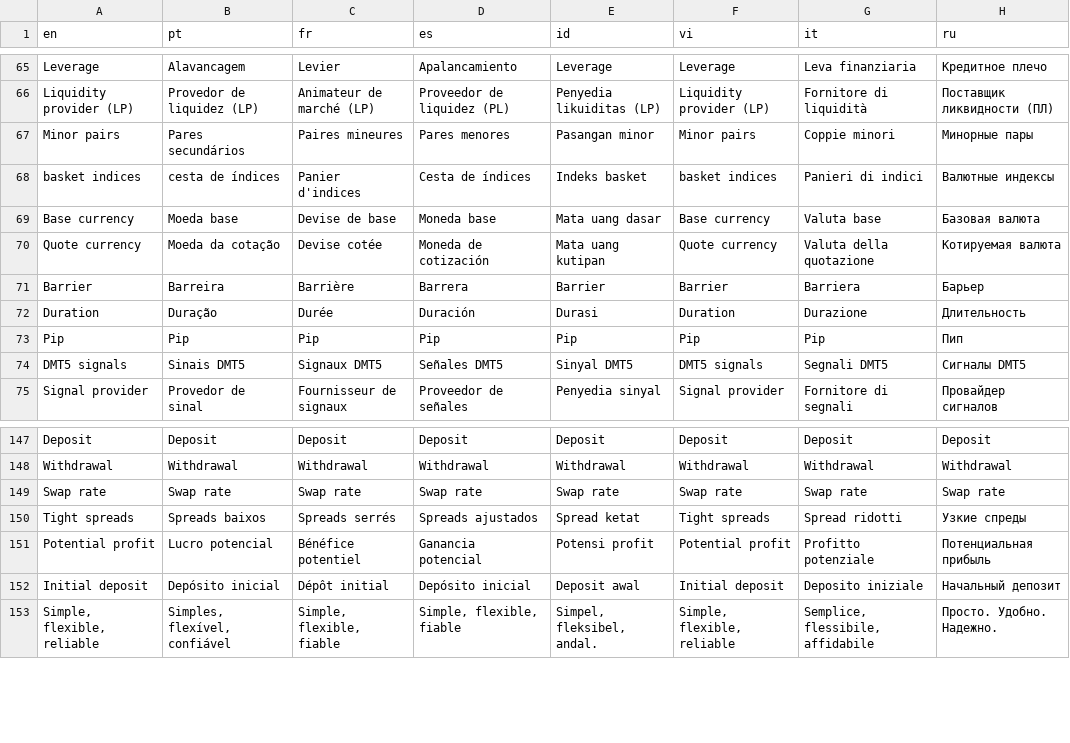
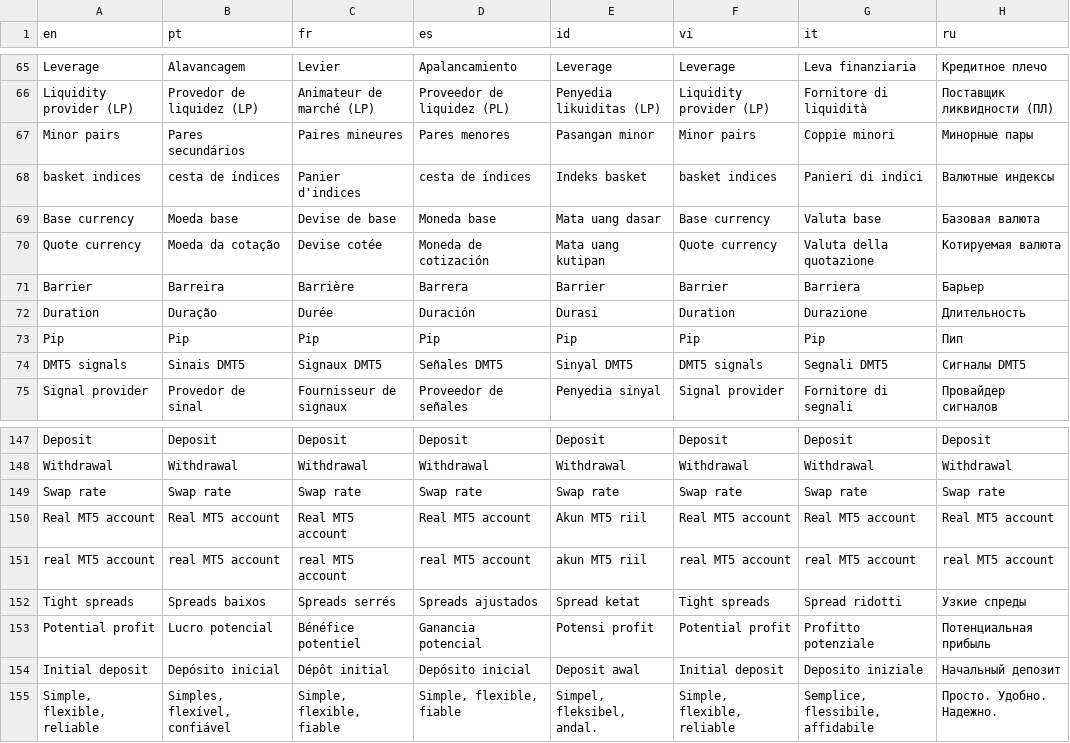
Before and after one commit to vishal-deriv/deriv-custom-terminology, a CSV file: terminology.csv, drawn as a sheet; only a part is shown, gaps mark what is left out.

```diff
--- a/terminology.csv
+++ b/terminology.csv
@@ -67,3 +67,3 @@ Liquidity provider (LP),Provedor de liquidez (LP),Animateur de marché (LP),Prov
 Minor pairs,Pares secundários,Paires mineures,Pares menores,Pasangan minor,Minor pairs,Coppie minori,Минорные пары
-basket indices,cesta de índices,Panier d'indices,Cesta de índices,Indeks basket,basket indices,Panieri di indici,Валютные индексы
+basket indices,cesta de índices,Panier d'indices,cesta de índices,Indeks basket,basket indices,Panieri di indici,Валютные индексы
 Base currency,Moeda base,Devise de base,Moneda base,Mata uang dasar,Base currency,Valuta base,Базовая валюта
@@ -149,2 +149,4 @@ Withdrawal,Withdrawal,Withdrawal,Withdrawal,Withdrawal,Withdrawal,Withdrawal,Wit
 Swap rate,Swap rate,Swap rate,Swap rate,Swap rate,Swap rate,Swap rate,Swap rate
+Real MT5 account,Real MT5 account,Real MT5 account,Real MT5 account,Akun MT5 riil,Real MT5 account,Real MT5 account,Real MT5 account
+real MT5 account,real MT5 account,real MT5 account,real MT5 account,akun MT5 riil,real MT5 account,real MT5 account,real MT5 account
 Tight spreads,Spreads baixos,Spreads serrés,Spreads ajustados,Spread ketat,Tight spreads,Spread ridotti,Узкие спреды
```
